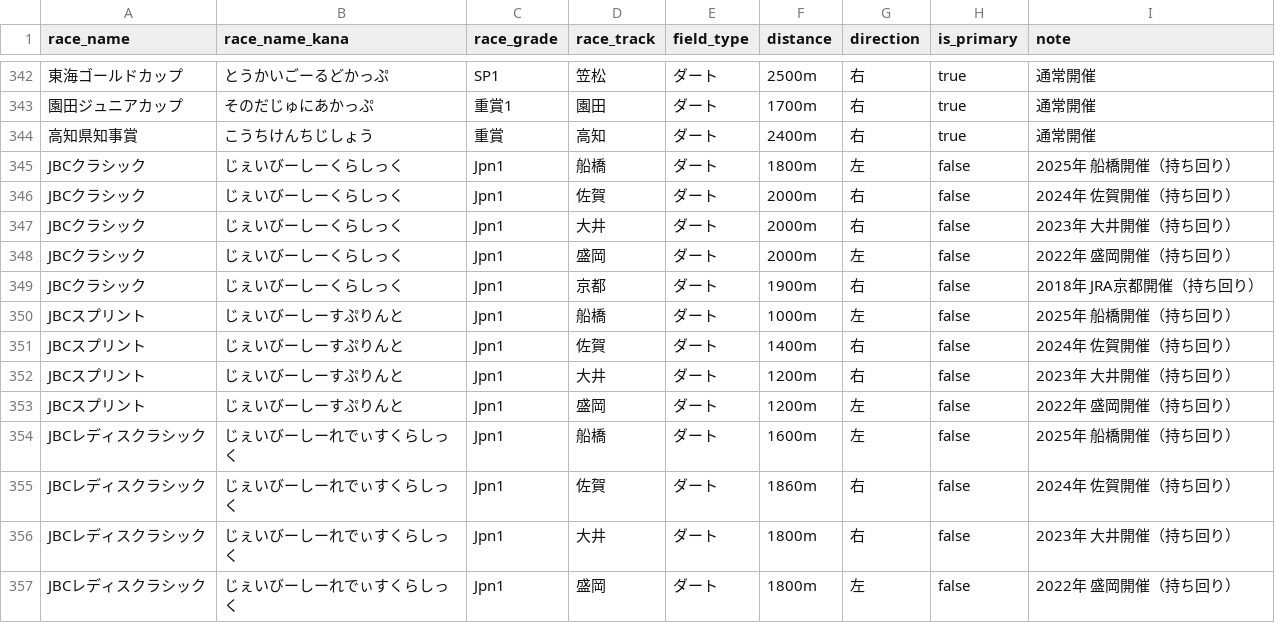
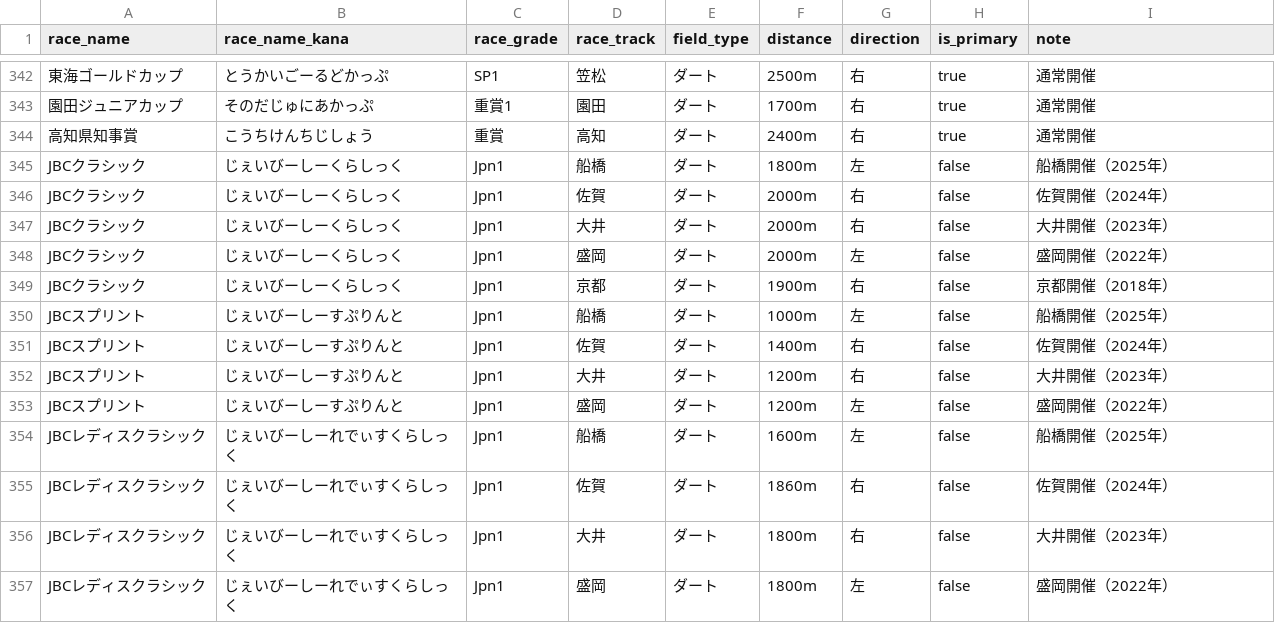
Before and after one commit to nyaftama/uma-new-era-title, a CSV file: data/race_list_nar.csv, drawn as a sheet; only a part is shown, gaps mark what is left out; the diff names each change by its address in the sheet, - before the commit and + after, or states it on an @@ line.

Commit message:
Add race note support and update suggestion UI layout

```diff
--- a/data/race_list_nar.csv
+++ b/data/race_list_nar.csv
-I345 (note): 2025年 船橋開催（持ち回り）
+I345 (note): 船橋開催（2025年）
-I346 (note): 2024年 佐賀開催（持ち回り）
+I346 (note): 佐賀開催（2024年）
-I347 (note): 2023年 大井開催（持ち回り）
+I347 (note): 大井開催（2023年）
-I348 (note): 2022年 盛岡開催（持ち回り）
+I348 (note): 盛岡開催（2022年）
-I349 (note): 2018年 JRA京都開催（持ち回り）
+I349 (note): 京都開催（2018年）
-I350 (note): 2025年 船橋開催（持ち回り）
+I350 (note): 船橋開催（2025年）
-I351 (note): 2024年 佐賀開催（持ち回り）
+I351 (note): 佐賀開催（2024年）
-I352 (note): 2023年 大井開催（持ち回り）
+I352 (note): 大井開催（2023年）
-I353 (note): 2022年 盛岡開催（持ち回り）
+I353 (note): 盛岡開催（2022年）
-I354 (note): 2025年 船橋開催（持ち回り）
+I354 (note): 船橋開催（2025年）
-I355 (note): 2024年 佐賀開催（持ち回り）
+I355 (note): 佐賀開催（2024年）
-I356 (note): 2023年 大井開催（持ち回り）
+I356 (note): 大井開催（2023年）
-I357 (note): 2022年 盛岡開催（持ち回り）
+I357 (note): 盛岡開催（2022年）
```
Also changed, not shown: data/race_list_overseas.csv, 5 other files.
